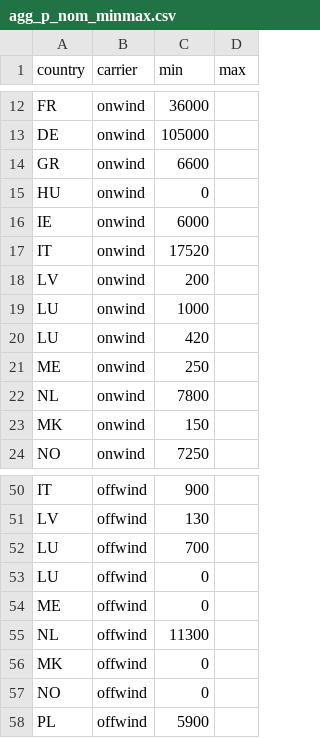
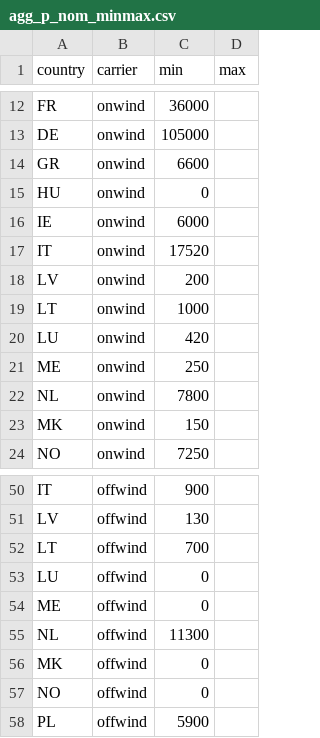
Before and after one commit to Climact/can-pypsa-eur, a CSV file: data/agg_p_nom_minmax.csv, drawn as a sheet; only a part is shown, gaps mark what is left out.

Commit message:
Correct Lithuania country code for agg_p_nom_minmax

```diff
--- a/data/agg_p_nom_minmax.csv
+++ b/data/agg_p_nom_minmax.csv
@@ -18,3 +18,3 @@ IT,onwind,17520,
 LV,onwind,200,
-LU,onwind,1000,
+LT,onwind,1000,
 LU,onwind,420,
@@ -51,3 +51,3 @@ IT,offwind,900,
 LV,offwind,130,
-LU,offwind,700,
+LT,offwind,700,
 LU,offwind,0,
```
